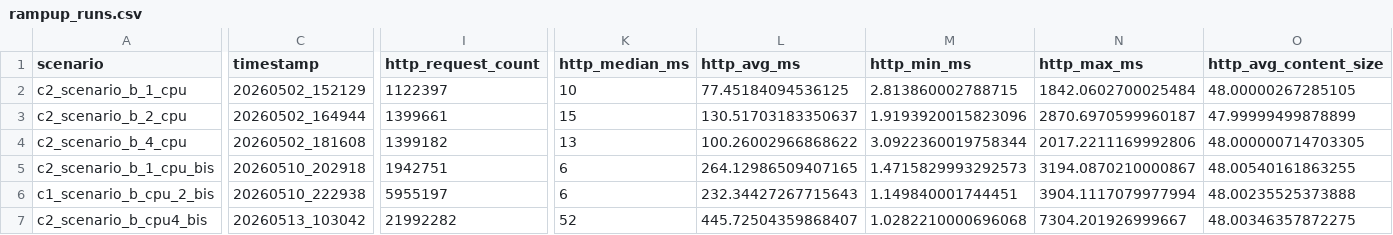
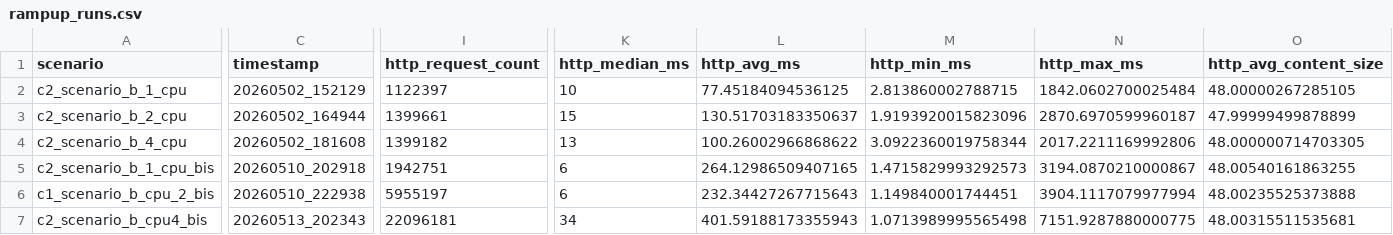
Before and after one commit to GaecKo/MasterThesis, a CSV file: testing/scripts/context_2/scenario_b/results/rampup_runs.csv, drawn as a sheet; only a part is shown, gaps mark what is left out; the diff covers the shown part only; the diff names each change by its address in the sheet, - before the commit and + after, or states it on an @@ line.

```diff
--- a/testing/scripts/context_2/scenario_b/results/rampup_runs.csv
+++ b/testing/scripts/context_2/scenario_b/results/rampup_runs.csv
-C7 (timestamp): 20260513_103042
+C7 (timestamp): 20260513_202343
-I7 (http_request_count): 21992282
+I7 (http_request_count): 22096181
-K7 (http_median_ms): 52
+K7 (http_median_ms): 34
-L7 (http_avg_ms): 445.72504359868407
+L7 (http_avg_ms): 401.59188173355943
-M7 (http_min_ms): 1.0282210000696068
+M7 (http_min_ms): 1.0713989995565498
-N7 (http_max_ms): 7304.201926999667
+N7 (http_max_ms): 7151.9287880000775
-O7 (http_avg_content_size): 48.00346357872275
+O7 (http_avg_content_size): 48.00315511535681
```
Also changed, not shown: 50 edited cells elsewhere in this file, 37 other files.
